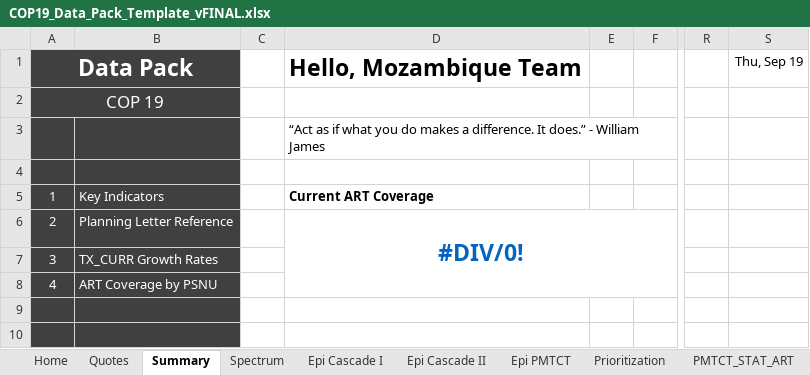
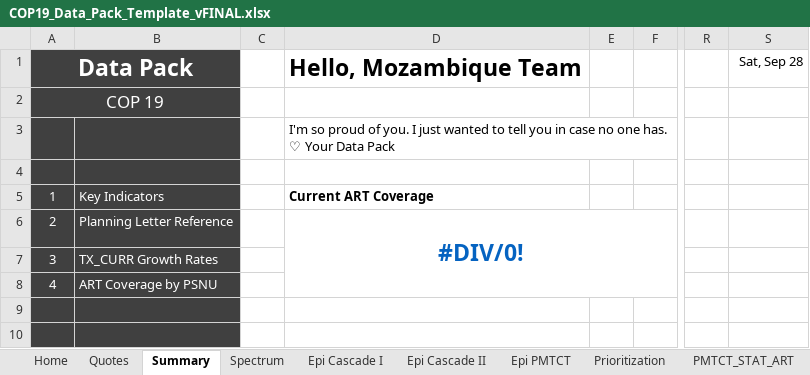
Before and after one commit to pepfar-datim/datapackr, an Excel workbook: data-raw/COP19_Data_Pack_Template_vFINAL.xlsx, sheet Summary, drawn as a sheet; only a part is shown, gaps mark what is left out; values as stored, in another font and other column widths than the file's, no borders; charts and pictures and conditional formats not drawn; the diff names each change by its address in the sheet, - before the commit and + after, or states it on an @@ line.

```diff
--- a/data-raw/COP19_Data_Pack_Template_vFINAL.xlsx (sheet Summary)
+++ b/data-raw/COP19_Data_Pack_Template_vFINAL.xlsx (sheet Summary)
-S1: Thu, Sep 19
+S1: Sat, Sep 28
-D3 (Current ART Coverage): “Act as if what you do makes a difference. It does.” - William James
+D3 (Current ART Coverage): I'm so proud of you. I just wanted to tell you in case no one has. ♡ Your Data Pack
```
Also changed, not shown: sheet PMTCT_STAT_ART, sheet Quotes, 20 other files.
